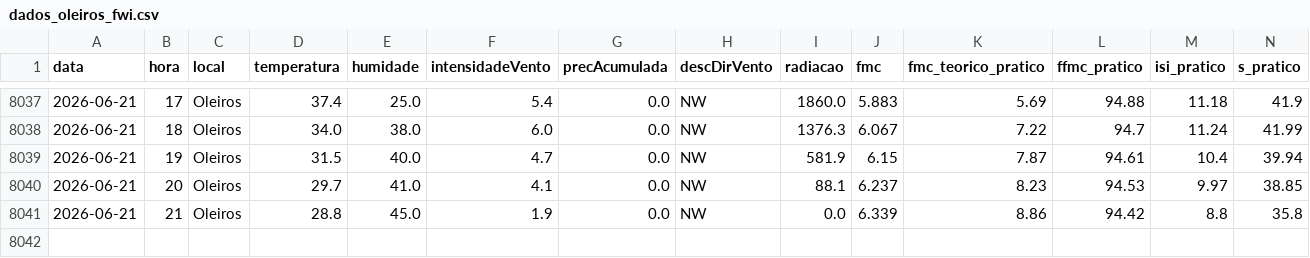
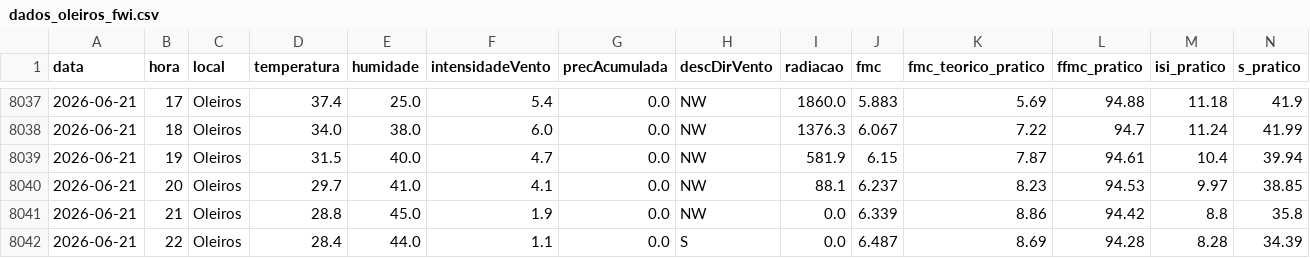
Before and after one commit to 23657/fwi-pipeline-ipt, a CSV file: dados_oleiros_fwi.csv, drawn as a sheet; only a part is shown, gaps mark what is left out; rows hold the shown columns only; the diff names each change by its address in the sheet, - before the commit and + after, or states it on an @@ line.

```diff
--- a/dados_oleiros_fwi.csv
+++ b/dados_oleiros_fwi.csv
+row 8042: 2026-06-21 | 22 | Oleiros | 28.4 | 44.0 | 1.1 | 0.0 | S | 0.0 | 6.487 | 8.69 | 94.28 | 8.28 | 34.39
```
Also changed, not shown: dados_castanheira_de_pera_fwi.csv, dados_macao_fwi.csv, 1 other file.
